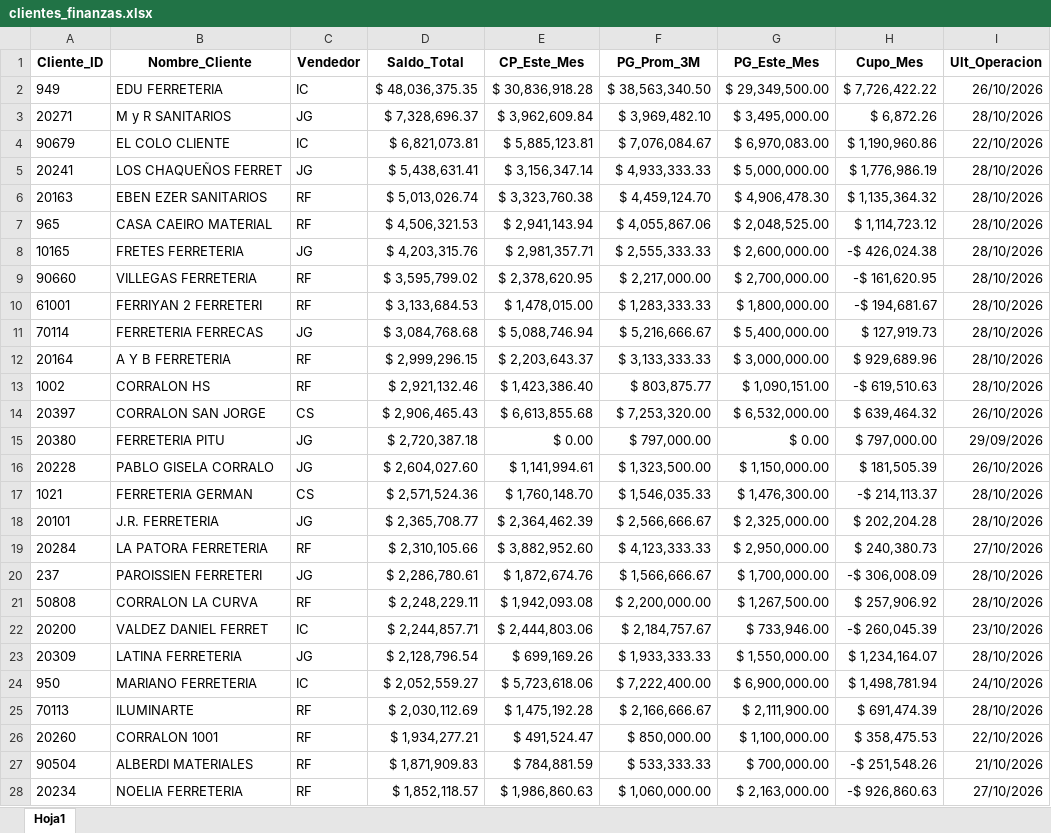
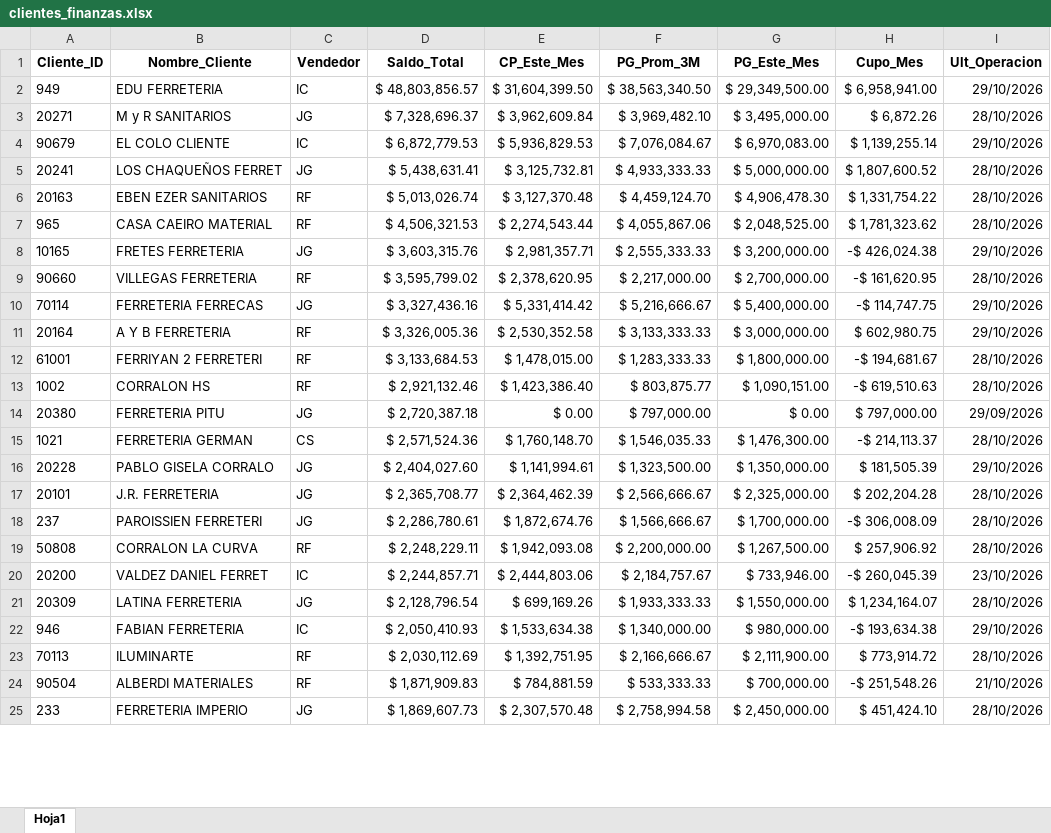
Before and after one commit to ferremax-cat/pinterest-f, an Excel workbook: excel/clientes_finanzas.xlsx, sheet Hoja1, drawn as a sheet; only a part is shown; values as stored, in another font and other column widths than the file's, no borders; removed rows and columns are numbered as before the commit, all else as after; the diff covers the shown part only; the diff names each change by its address in the sheet, - before the commit and + after, or states it on an @@ line.

```diff
--- a/excel/clientes_finanzas.xlsx (sheet Hoja1)
+++ b/excel/clientes_finanzas.xlsx (sheet Hoja1)
-D2 (Saldo_Total): $ 48,036,375.35
+D2 (Saldo_Total): $ 48,803,856.57
-E2 (CP_Este_Mes): $ 30,836,918.28
+E2 (CP_Este_Mes): $ 31,604,399.50
-H2 (Cupo_Mes): $ 7,726,422.22
+H2 (Cupo_Mes): $ 6,958,941.00
-I2 (Ult_Operacion): 26/10/2026
+I2 (Ult_Operacion): 29/10/2026
-D4 (Saldo_Total): $ 6,821,073.81
+D4 (Saldo_Total): $ 6,872,779.53
-E4 (CP_Este_Mes): $ 5,885,123.81
+E4 (CP_Este_Mes): $ 5,936,829.53
-H4 (Cupo_Mes): $ 1,190,960.86
+H4 (Cupo_Mes): $ 1,139,255.14
-I4 (Ult_Operacion): 22/10/2026
+I4 (Ult_Operacion): 29/10/2026
-E5 (CP_Este_Mes): $ 3,156,347.14
+E5 (CP_Este_Mes): $ 3,125,732.81
-H5 (Cupo_Mes): $ 1,776,986.19
+H5 (Cupo_Mes): $ 1,807,600.52
-E6 (CP_Este_Mes): $ 3,323,760.38
+E6 (CP_Este_Mes): $ 3,127,370.48
-H6 (Cupo_Mes): $ 1,135,364.32
+H6 (Cupo_Mes): $ 1,331,754.22
-E7 (CP_Este_Mes): $ 2,941,143.94
+E7 (CP_Este_Mes): $ 2,274,543.44
-H7 (Cupo_Mes): $ 1,114,723.12
+H7 (Cupo_Mes): $ 1,781,323.62
-D8 (Saldo_Total): $ 4,203,315.76
+D8 (Saldo_Total): $ 3,603,315.76
-G8 (PG_Este_Mes): $ 2,600,000.00
+G8 (PG_Este_Mes): $ 3,200,000.00
-I8 (Ult_Operacion): 28/10/2026
+I8 (Ult_Operacion): 29/10/2026
+row 10: 70114 | FERRETERIA FERRECAS | JG | $ 3,327,436.16 | $ 5,331,414.42 | $ 5,216,666.67 | $ 5,400,000.00 | -$ 114,747.75 | 29/10/2026
+row 11: 20164 | A Y B FERRETERIA | RF | $ 3,326,005.36 | $ 2,530,352.58 | $ 3,133,333.33 | $ 3,000,000.00 | $ 602,980.75 | 29/10/2026
-row 11: 70114 | FERRETERIA FERRECAS | JG | $ 3,084,768.68 | $ 5,088,746.94 | $ 5,216,666.67 | $ 5,400,000.00 | $ 127,919.73 | 28/10/2026
-row 12: 20164 | A Y B FERRETERIA | RF | $ 2,999,296.15 | $ 2,203,643.37 | $ 3,133,333.33 | $ 3,000,000.00 | $ 929,689.96 | 28/10/2026
-row 14: 20397 | CORRALON SAN JORGE | CS | $ 2,906,465.43 | $ 6,613,855.68 | $ 7,253,320.00 | $ 6,532,000.00 | $ 639,464.32 | 26/10/2026
-row 16: 20228 | PABLO GISELA CORRALO | JG | $ 2,604,027.60 | $ 1,141,994.61 | $ 1,323,500.00 | $ 1,150,000.00 | $ 181,505.39 | 26/10/2026
+row 16: 20228 | PABLO GISELA CORRALO | JG | $ 2,404,027.60 | $ 1,141,994.61 | $ 1,323,500.00 | $ 1,350,000.00 | $ 181,505.39 | 29/10/2026
-row 19: 20284 | LA PATORA FERRETERIA | RF | $ 2,310,105.66 | $ 3,882,952.60 | $ 4,123,333.33 | $ 2,950,000.00 | $ 240,380.73 | 27/10/2026
-row 24: 950 | MARIANO FERRETERIA | IC | $ 2,052,559.27 | $ 5,723,618.06 | $ 7,222,400.00 | $ 6,900,000.00 | $ 1,498,781.94 | 24/10/2026
+row 22: 946 | FABIAN FERRETERIA | IC | $ 2,050,410.93 | $ 1,533,634.38 | $ 1,340,000.00 | $ 980,000.00 | -$ 193,634.38 | 29/10/2026
-E23 (CP_Este_Mes): $ 1,475,192.28
+E23 (CP_Este_Mes): $ 1,392,751.95
-H23 (Cupo_Mes): $ 691,474.39
+H23 (Cupo_Mes): $ 773,914.72
-row 26: 20260 | CORRALON 1001 | RF | $ 1,934,277.21 | $ 491,524.47 | $ 850,000.00 | $ 1,100,000.00 | $ 358,475.53 | 22/10/2026
-row 28: 20234 | NOELIA FERRETERIA | RF | $ 1,852,118.57 | $ 1,986,860.63 | $ 1,060,000.00 | $ 2,163,000.00 | -$ 926,860.63 | 27/10/2026
+row 25: 233 | FERRETERIA IMPERIO | JG | $ 1,869,607.73 | $ 2,307,570.48 | $ 2,758,994.58 | $ 2,450,000.00 | $ 451,424.10 | 28/10/2026
```
Also changed, not shown: 69 added rows, 65 removed rows, 52 moved rows and 35 edited cells elsewhere in this sheet, excel/CLIENTES_PERMISOS.xlsx, excel/GRUPOS_CLIENTES.xlsx, 8 other files.
